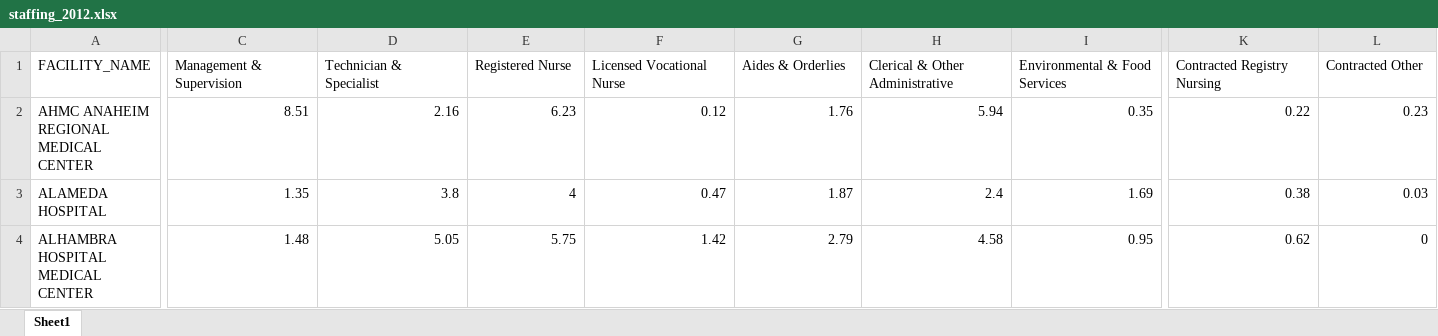
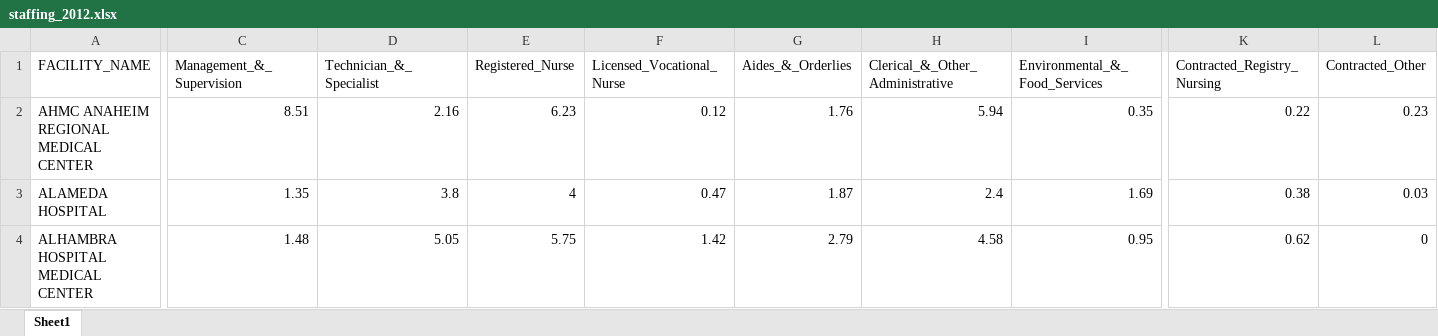
Before and after one commit to SaraNegri94/Database_Master_Thesis, an Excel workbook: staffing_2012.xlsx, sheet Sheet1, drawn as a sheet; only a part is shown, gaps mark what is left out; values as stored, in another font and other column widths than the file's, no borders; the diff covers the shown part only; the diff names each change by its address in the sheet, - before the commit and + after, or states it on an @@ line.

```diff
--- a/staffing_2012.xlsx (sheet Sheet1)
+++ b/staffing_2012.xlsx (sheet Sheet1)
-C1: Management & Supervision
+C1: Management_&_Supervision
-D1: Technician & Specialist
+D1: Technician_&_Specialist
-E1: Registered Nurse
+E1: Registered_Nurse
-F1: Licensed Vocational Nurse
+F1: Licensed_Vocational_Nurse
-G1: Aides & Orderlies
+G1: Aides_&_Orderlies
-H1: Clerical & Other Administrative
+H1: Clerical_&_Other_Administrative
-I1: Environmental & Food Services
+I1: Environmental_&_Food_Services
-K1: Contracted Registry Nursing
+K1: Contracted_Registry_Nursing
-L1: Contracted Other
+L1: Contracted_Other
```
Also changed, not shown: 7 edited cells elsewhere in this sheet, staffing_2013.xlsx.
